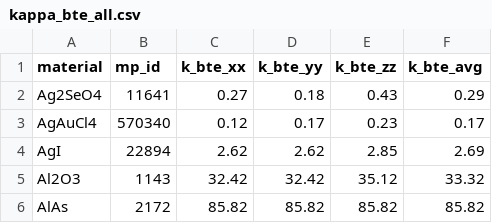
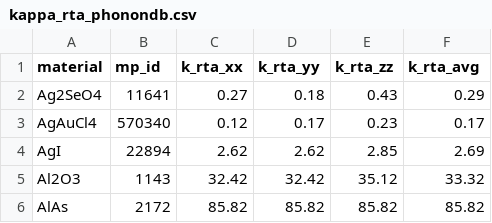
Before and after one commit to alex-toader/st_kappa_ceiling, a CSV file: data/kappa_rta_phonondb.csv (was data/kappa_bte_all.csv), drawn as a sheet; only a part is shown.

```diff
--- a/data/kappa_bte_all.csv
+++ b/data/kappa_rta_phonondb.csv
@@ -1,2 +1,2 @@
-material,mp_id,k_bte_xx,k_bte_yy,k_bte_zz,k_bte_avg
+material,mp_id,k_rta_xx,k_rta_yy,k_rta_zz,k_rta_avg
 Ag2SeO4,11641,0.27,0.18,0.43,0.29
```
Also changed, not shown: data/features_scattering_rta_v1.csv, 20 other files.
